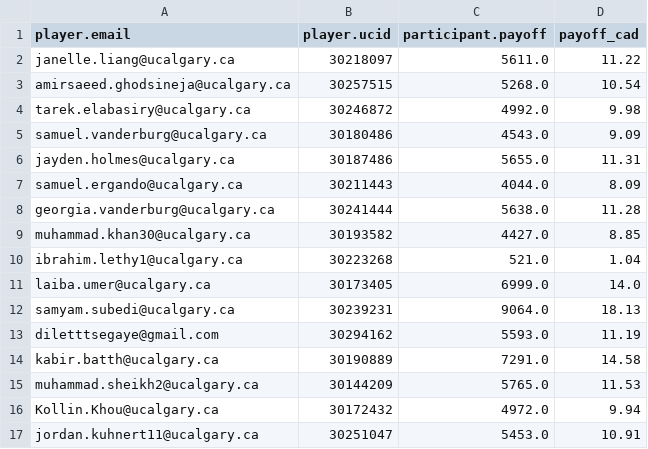
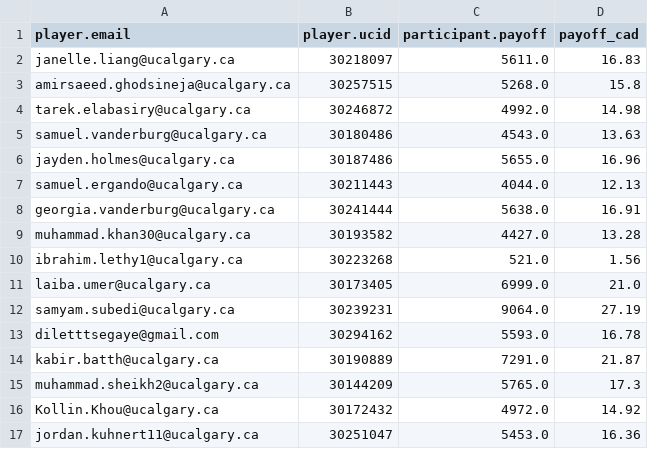
Before and after one commit to mariuszoican/gamified_bubbles, a CSV file: data/interim/20260520_PM/participant_payments.csv, drawn as a sheet.

```diff
--- a/data/interim/20260520_PM/participant_payments.csv
+++ b/data/interim/20260520_PM/participant_payments.csv
@@ -1,17 +1,17 @@
 player.email,player.ucid,participant.payoff,payoff_cad
-janelle.liang@ucalgary.ca,30218097,5611.0,11.22
-amirsaeed.ghodsineja@ucalgary.ca,30257515,5268.0,10.54
-tarek.elabasiry@ucalgary.ca,30246872,4992.0,9.98
-samuel.vanderburg@ucalgary.ca,30180486,4543.0,9.09
-jayden.holmes@ucalgary.ca,30187486,5655.0,11.31
-samuel.ergando@ucalgary.ca,30211443,4044.0,8.09
-georgia.vanderburg@ucalgary.ca,30241444,5638.0,11.28
-muhammad.khan30@ucalgary.ca,30193582,4427.0,8.85
-ibrahim.lethy1@ucalgary.ca,30223268,521.0,1.04
-laiba.umer@ucalgary.ca,30173405,6999.0,14.0
-samyam.subedi@ucalgary.ca,30239231,9064.0,18.13
-diletttsegaye@gmail.com,30294162,5593.0,11.19
-kabir.batth@ucalgary.ca,30190889,7291.0,14.58
-muhammad.sheikh2@ucalgary.ca,30144209,5765.0,11.53
-Kollin.Khou@ucalgary.ca,30172432,4972.0,9.94
-jordan.kuhnert11@ucalgary.ca,30251047,5453.0,10.91
+janelle.liang@ucalgary.ca,30218097,5611.0,16.83
+amirsaeed.ghodsineja@ucalgary.ca,30257515,5268.0,15.8
+tarek.elabasiry@ucalgary.ca,30246872,4992.0,14.98
+samuel.vanderburg@ucalgary.ca,30180486,4543.0,13.63
+jayden.holmes@ucalgary.ca,30187486,5655.0,16.96
+samuel.ergando@ucalgary.ca,30211443,4044.0,12.13
+georgia.vanderburg@ucalgary.ca,30241444,5638.0,16.91
+muhammad.khan30@ucalgary.ca,30193582,4427.0,13.28
+ibrahim.lethy1@ucalgary.ca,30223268,521.0,1.56
+laiba.umer@ucalgary.ca,30173405,6999.0,21.0
+samyam.subedi@ucalgary.ca,30239231,9064.0,27.19
+diletttsegaye@gmail.com,30294162,5593.0,16.78
+kabir.batth@ucalgary.ca,30190889,7291.0,21.87
+muhammad.sheikh2@ucalgary.ca,30144209,5765.0,17.3
+Kollin.Khou@ucalgary.ca,30172432,4972.0,14.92
+jordan.kuhnert11@ucalgary.ca,30251047,5453.0,16.36
```
Also changed, not shown: data/interim/20260512/participant_payments.csv, data/interim/20260520_AM/participant_payments.csv, 20 other files.
